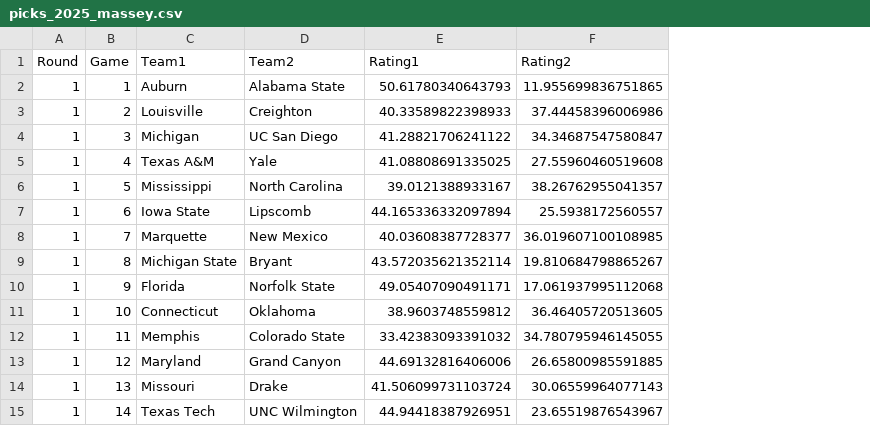
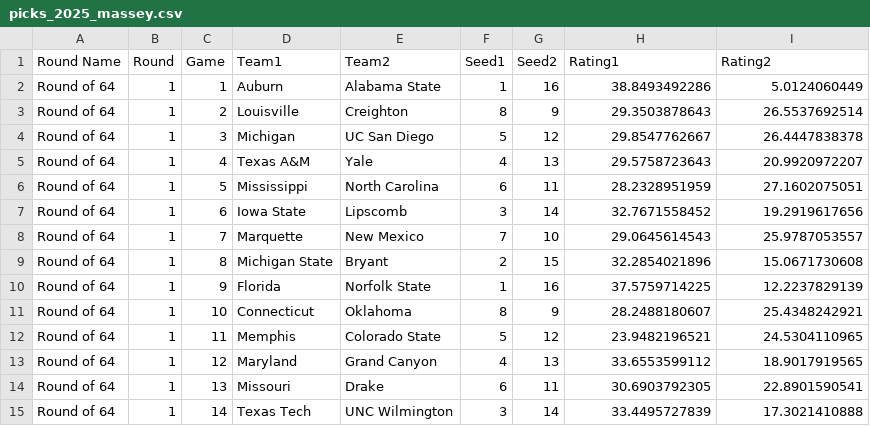
Before and after one commit to empty-labs/college-hoops, a CSV file: Data/Tournament Picks/picks_2025_massey.csv, drawn as a sheet; only a part is shown; addresses are those after the commit; the diff covers the shown part only; the diff names each change by its address in the sheet, - before the commit and + after, or states it on an @@ line.

```diff
--- a/Data/Tournament Picks/picks_2025_massey.csv
+++ b/Data/Tournament Picks/picks_2025_massey.csv
+column A (Round Name), rows 2-15: all Round of 64
+column F (Seed1), rows 2-15: 1 | 8 | 5 | 4 | 6 | 3 | 7 | 2 | 1 | 8 | 5 | 4 | 6 | 3
+column G (Seed2), rows 2-15: 16 | 9 | 12 | 13 | 11 | 14 | 10 | 15 | 16 | 9 | 12 | 13 | 11 | 14
-H2 (Rating1): 50.61780340643793
+H2 (Rating1): 38.8493492286
-I2 (Rating2): 11.955699836751865
+I2 (Rating2): 5.0124060449
-H3 (Rating1): 40.33589822398933
+H3 (Rating1): 29.3503878643
-I3 (Rating2): 37.44458396006986
+I3 (Rating2): 26.5537692514
-H4 (Rating1): 41.28821706241122
+H4 (Rating1): 29.8547762667
-I4 (Rating2): 34.34687547580847
+I4 (Rating2): 26.4447838378
-H5 (Rating1): 41.08808691335025
+H5 (Rating1): 29.5758723643
-I5 (Rating2): 27.55960460519608
+I5 (Rating2): 20.9920972207
-H6 (Rating1): 39.0121388933167
+H6 (Rating1): 28.2328951959
-I6 (Rating2): 38.26762955041357
+I6 (Rating2): 27.1602075051
-H7 (Rating1): 44.165336332097894
+H7 (Rating1): 32.7671558452
-I7 (Rating2): 25.5938172560557
+I7 (Rating2): 19.2919617656
-H8 (Rating1): 40.03608387728377
+H8 (Rating1): 29.0645614543
-I8 (Rating2): 36.019607100108985
+I8 (Rating2): 25.9787053557
-H9 (Rating1): 43.572035621352114
+H9 (Rating1): 32.2854021896
-I9 (Rating2): 19.810684798865267
+I9 (Rating2): 15.0671730608
-H10 (Rating1): 49.05407090491171
+H10 (Rating1): 37.5759714225
-I10 (Rating2): 17.061937995112068
+I10 (Rating2): 12.2237829139
-H11 (Rating1): 38.9603748559812
+H11 (Rating1): 28.2488180607
-I11 (Rating2): 36.46405720513605
+I11 (Rating2): 25.4348242921
-H12 (Rating1): 33.42383093391032
+H12 (Rating1): 23.9482196521
-I12 (Rating2): 34.780795946145055
+I12 (Rating2): 24.5304110965
-H13 (Rating1): 44.69132816406006
+H13 (Rating1): 33.6553599112
-I13 (Rating2): 26.65800985591885
+I13 (Rating2): 18.9017919565
-H14 (Rating1): 41.506099731103724
+H14 (Rating1): 30.6903792305
-I14 (Rating2): 30.06559964077143
+I14 (Rating2): 22.8901590541
-H15 (Rating1): 44.94418387926951
+H15 (Rating1): 33.4495727839
-I15 (Rating2): 23.65519876543967
+I15 (Rating2): 17.3021410888
```
Also changed, not shown: 101 edited cells elsewhere in this file, Data/Tournament Picks/picks_2025_adj_elo.csv, Data/Tournament Picks/picks_2025_colley.csv, 4 other files.
